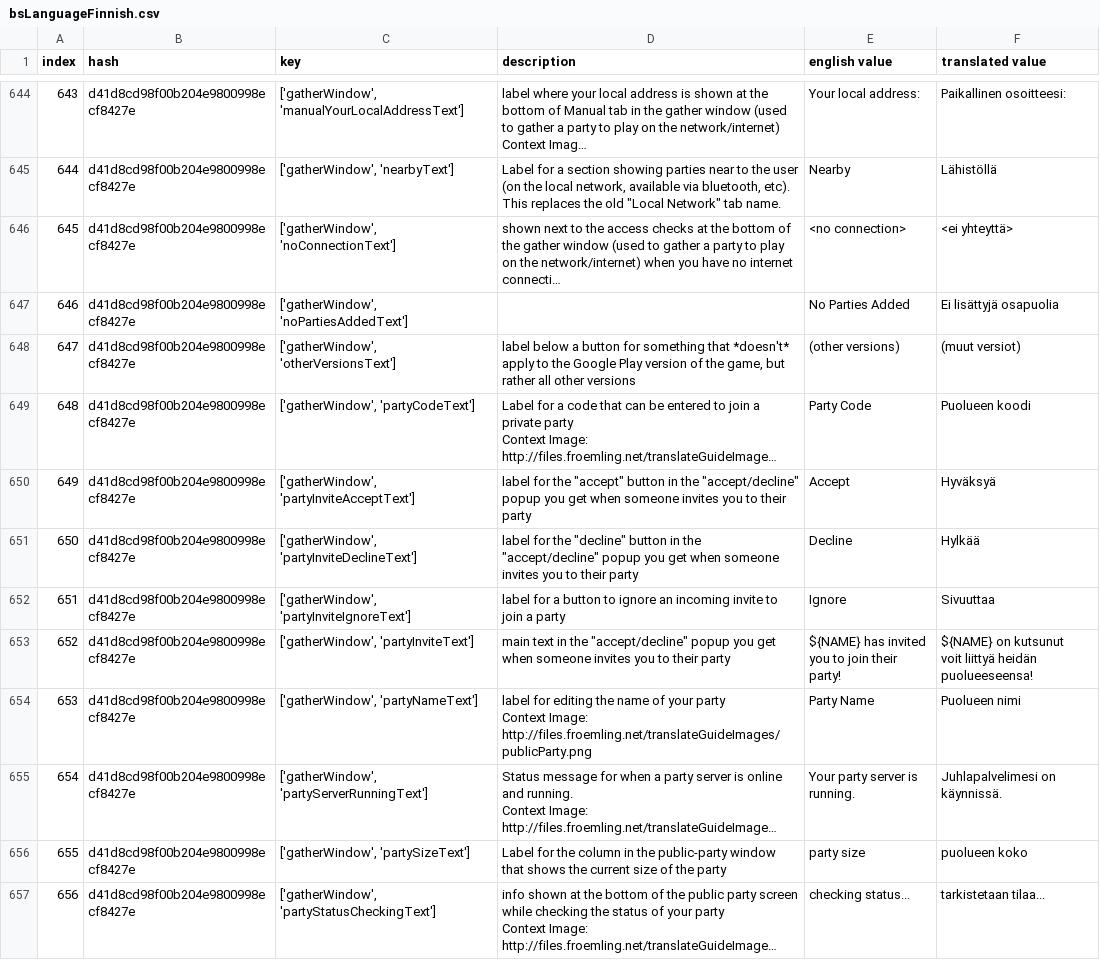
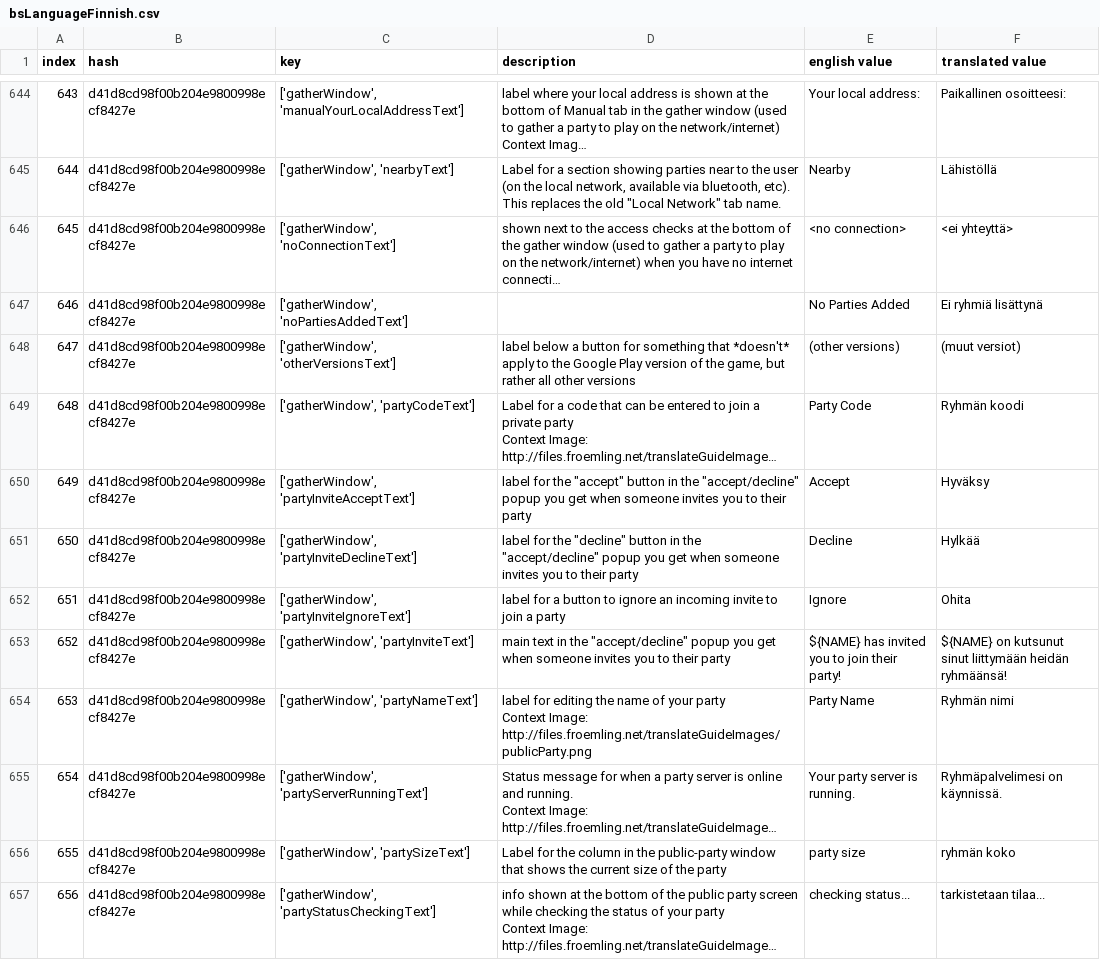
Before and after one commit to eemiilmari-bit/emuvex, a CSV file: bsLanguageFinnish.csv, drawn as a sheet; only a part is shown, gaps mark what is left out; long unchanged cells end in …; ↵ is a line break in a cell; the diff covers the shown part only; the diff names each change by its address in the sheet, - before the commit and + after, or states it on an @@ line.

Commit message:
Polish Finnish translations

```diff
--- a/bsLanguageFinnish.csv
+++ b/bsLanguageFinnish.csv
-F647 (translated value): Ei lisättyjä osapuolia
+F647 (translated value): Ei ryhmiä lisättynä
-F649 (translated value): Puolueen koodi
+F649 (translated value): Ryhmän koodi
-F650 (translated value): Hyväksyä
+F650 (translated value): Hyväksy
-F652 (translated value): Sivuuttaa
+F652 (translated value): Ohita
-F653 (translated value): …on kutsunut ↵ voit liittyä heidän puolueeseensa!
+F653 (translated value): …on kutsunut ↵ sinut liittymään heidän ryhmäänsä!
-F654 (translated value): Puolueen nimi
+F654 (translated value): Ryhmän nimi
-F655 (translated value): Juhlapalvelimesi on käynnissä.
+F655 (translated value): Ryhmäpalvelimesi on käynnissä.
-F656 (translated value): puolueen koko
+F656 (translated value): ryhmän koko
```
Also changed, not shown: 29 edited cells elsewhere in this file.
